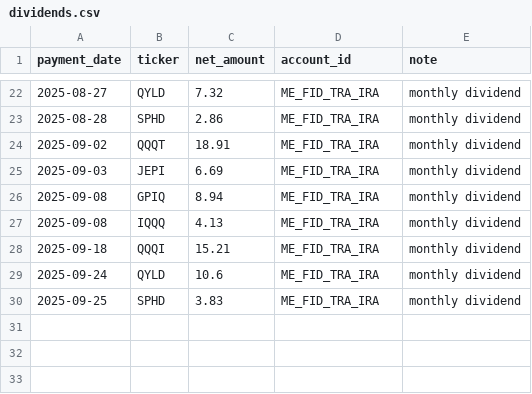
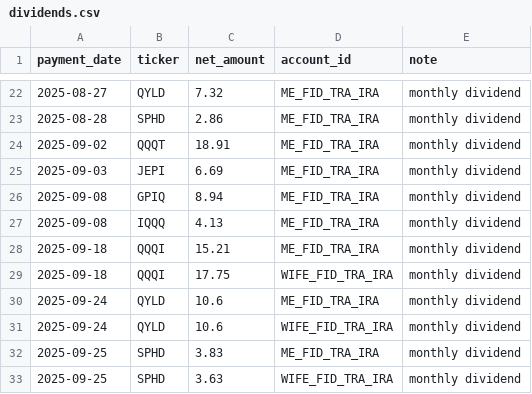
Before and after one commit to Eucalyptuss/Household-Wealth-Tracker, a CSV file: dividends.csv, drawn as a sheet; only a part is shown, gaps mark what is left out; the diff names each change by its address in the sheet, - before the commit and + after, or states it on an @@ line.

```diff
--- a/dividends.csv
+++ b/dividends.csv
+row 29: 2025-09-18 | QQQI | 17.75 | WIFE_FID_TRA_IRA | monthly dividend
+row 31: 2025-09-24 | QYLD | 10.6 | WIFE_FID_TRA_IRA | monthly dividend
+row 33: 2025-09-25 | SPHD | 3.63 | WIFE_FID_TRA_IRA | monthly dividend
```
Also changed, not shown: portfolio.csv.
